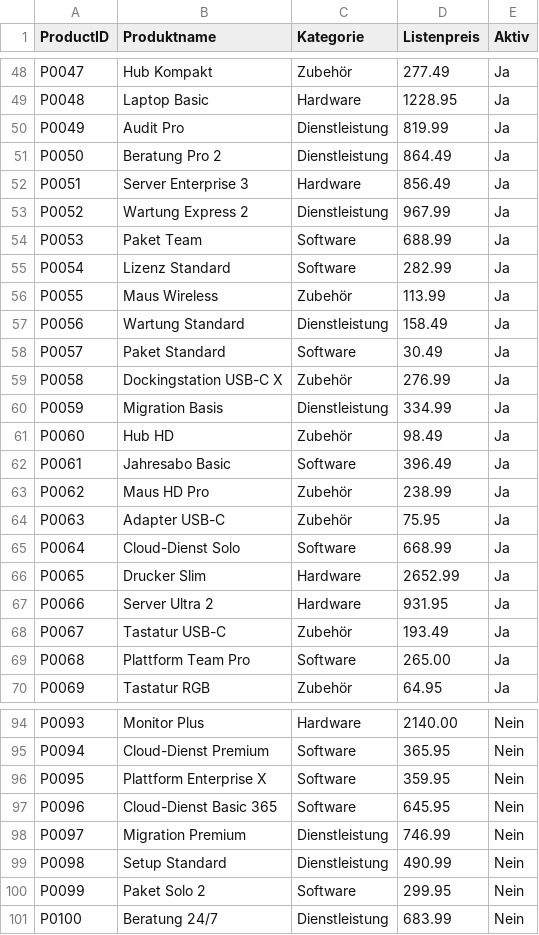
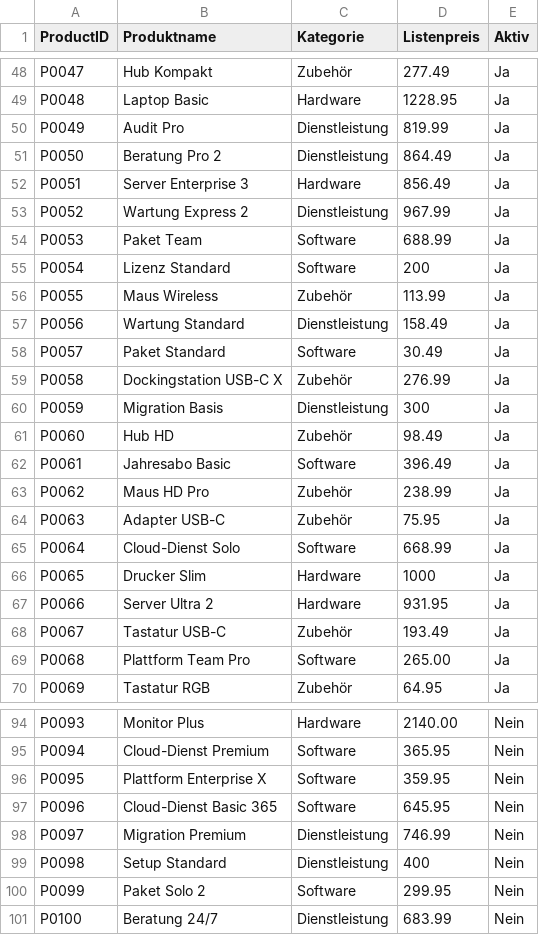
Before and after one commit to madbb/PowerBi, a CSV file: datenbanken/Basic/products.csv, drawn as a sheet; only a part is shown, gaps mark what is left out.

```diff
--- a/datenbanken/Basic/products.csv
+++ b/datenbanken/Basic/products.csv
@@ -54,3 +54,3 @@ P0052;Wartung Express 2;Dienstleistung;967.99;Ja
 P0053;Paket Team;Software;688.99;Ja
-P0054;Lizenz Standard;Software;282.99;Ja
+P0054;Lizenz Standard;Software;200;Ja
 P0055;Maus Wireless;Zubehör;113.99;Ja
@@ -59,3 +59,3 @@ P0057;Paket Standard;Software;30.49;Ja
 P0058;Dockingstation USB-C X;Zubehör;276.99;Ja
-P0059;Migration Basis;Dienstleistung;334.99;Ja
+P0059;Migration Basis;Dienstleistung;300;Ja
 P0060;Hub HD;Zubehör;98.49;Ja
@@ -65,3 +65,3 @@ P0063;Adapter USB-C;Zubehör;75.95;Ja
 P0064;Cloud-Dienst Solo;Software;668.99;Ja
-P0065;Drucker Slim;Hardware;2652.99;Ja
+P0065;Drucker Slim;Hardware;1000;Ja
 P0066;Server Ultra 2;Hardware;931.95;Ja
@@ -98,3 +98,3 @@ P0096;Cloud-Dienst Basic 365;Software;645.95;Nein
 P0097;Migration Premium;Dienstleistung;746.99;Nein
-P0098;Setup Standard;Dienstleistung;490.99;Nein
+P0098;Setup Standard;Dienstleistung;400;Nein
 P0099;Paket Solo 2;Software;299.95;Nein
```
Also changed, not shown: 3 other files.
